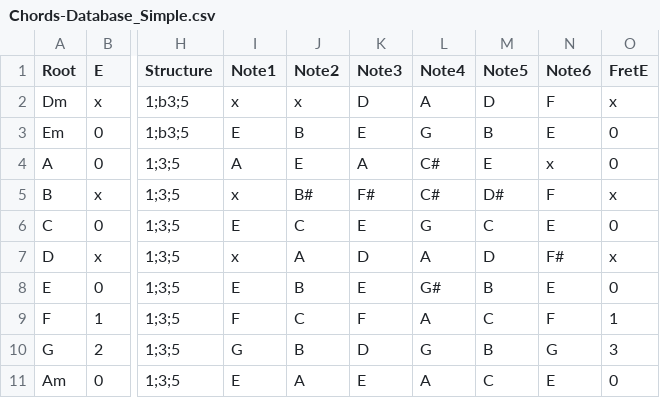
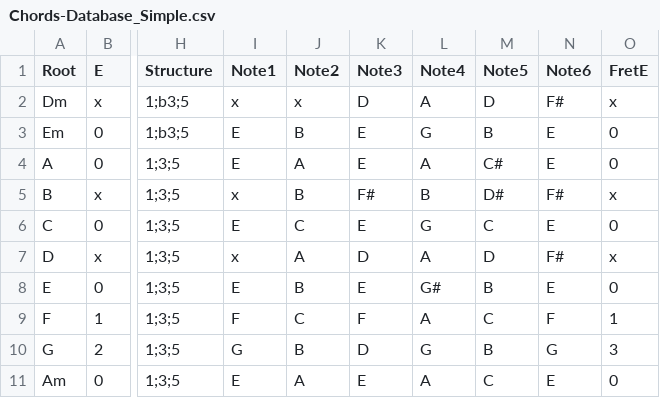
Before and after one commit to nsander2/Guitar-Chords, a CSV file: Chords-Database_Simple.csv, drawn as a sheet; only a part is shown, gaps mark what is left out; the diff names each change by its address in the sheet, - before the commit and + after, or states it on an @@ line.

Commit message:
Add files via upload

```diff
--- a/Chords-Database_Simple.csv
+++ b/Chords-Database_Simple.csv
-N2 (Note6): F
+N2 (Note6): F#
-I4 (Note1): A
+I4 (Note1): E
-J4 (Note2): E
+J4 (Note2): A
-K4 (Note3): A
+K4 (Note3): E
-L4 (Note4): C#
+L4 (Note4): A
-M4 (Note5): E
+M4 (Note5): C#
-N4 (Note6): x
+N4 (Note6): E
-J5 (Note2): B#
+J5 (Note2): B
-L5 (Note4): C#
+L5 (Note4): B
-N5 (Note6): F
+N5 (Note6): F#
```
